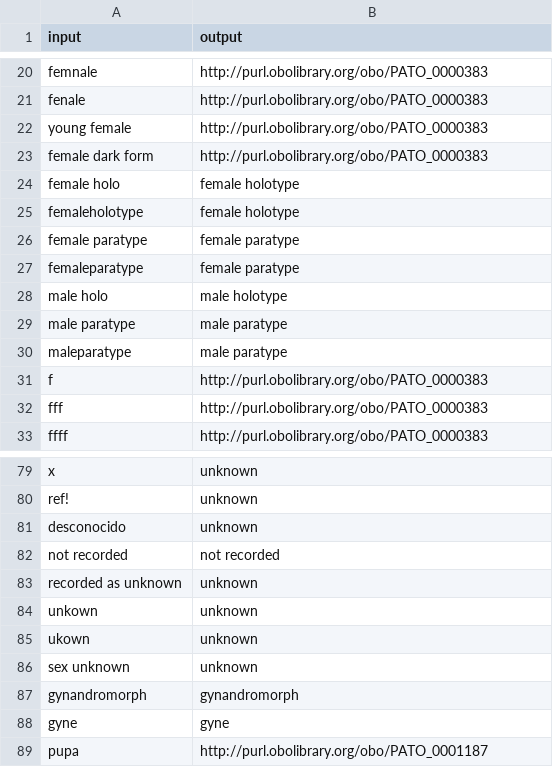
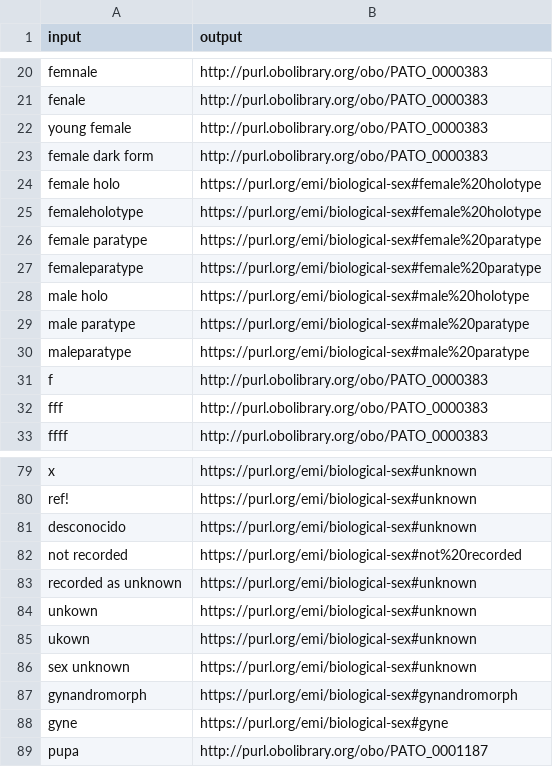
Before and after one commit to earth-metabolome-initiative/metrin-kg, a TSV file: ontology/data/globi/correctedBiologicalSexNames.tsv, drawn as a sheet; only a part is shown, gaps mark what is left out; the diff covers the shown part only; the diff names each change by its address in the sheet, - before the commit and + after, or states it on an @@ line.

```diff
--- a/ontology/data/globi/correctedBiologicalSexNames.tsv
+++ b/ontology/data/globi/correctedBiologicalSexNames.tsv
-B24:B25 (output): female holotype
+B24:B25 (output): https://purl.org/emi/biological-sex#female%20holotype
-B26:B27 (output): female paratype
+B26:B27 (output): https://purl.org/emi/biological-sex#female%20paratype
-B28 (output): male holotype
+B28 (output): https://purl.org/emi/biological-sex#male%20holotype
-B29:B30 (output): male paratype
+B29:B30 (output): https://purl.org/emi/biological-sex#male%20paratype
-B79:B81 (output): unknown
+B79:B81 (output): https://purl.org/emi/biological-sex#unknown
-B82 (output): not recorded
+B82 (output): https://purl.org/emi/biological-sex#not%20recorded
-B83:B86 (output): unknown
+B83:B86 (output): https://purl.org/emi/biological-sex#unknown
-B87 (output): gynandromorph
+B87 (output): https://purl.org/emi/biological-sex#gynandromorph
-B88 (output): gyne
+B88 (output): https://purl.org/emi/biological-sex#gyne
```
Also changed, not shown: 38 edited cells elsewhere in this file.
